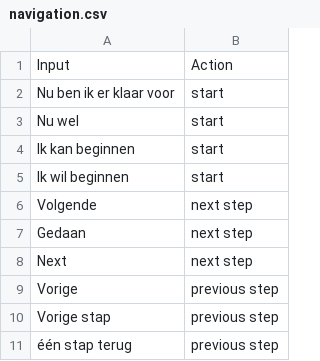
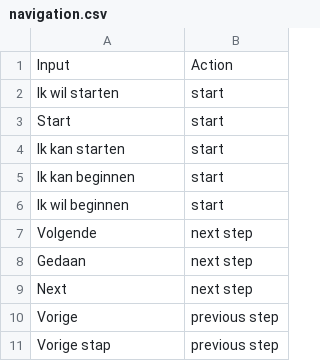
Before and after one commit to fkunneman/IVA_DI, a CSV file: data/opslag_inclusieve_spraakassistent_project/navigation.csv, drawn as a sheet; only a part is shown; the shorter side is filled out with more unchanged rows.

```diff
--- a/data/opslag_inclusieve_spraakassistent_project/navigation.csv
+++ b/data/opslag_inclusieve_spraakassistent_project/navigation.csv
@@ -1,4 +1,5 @@
 Input;Action
-Nu ben ik er klaar voor;start
-Nu wel;start
+Ik wil starten;start
+Start;start
+Ik kan starten;start
 Ik kan beginnen;start
```
Also changed, not shown: data/opslag_inclusieve_spraakassistent_project/patterns_v2.csv, 2 other files.
